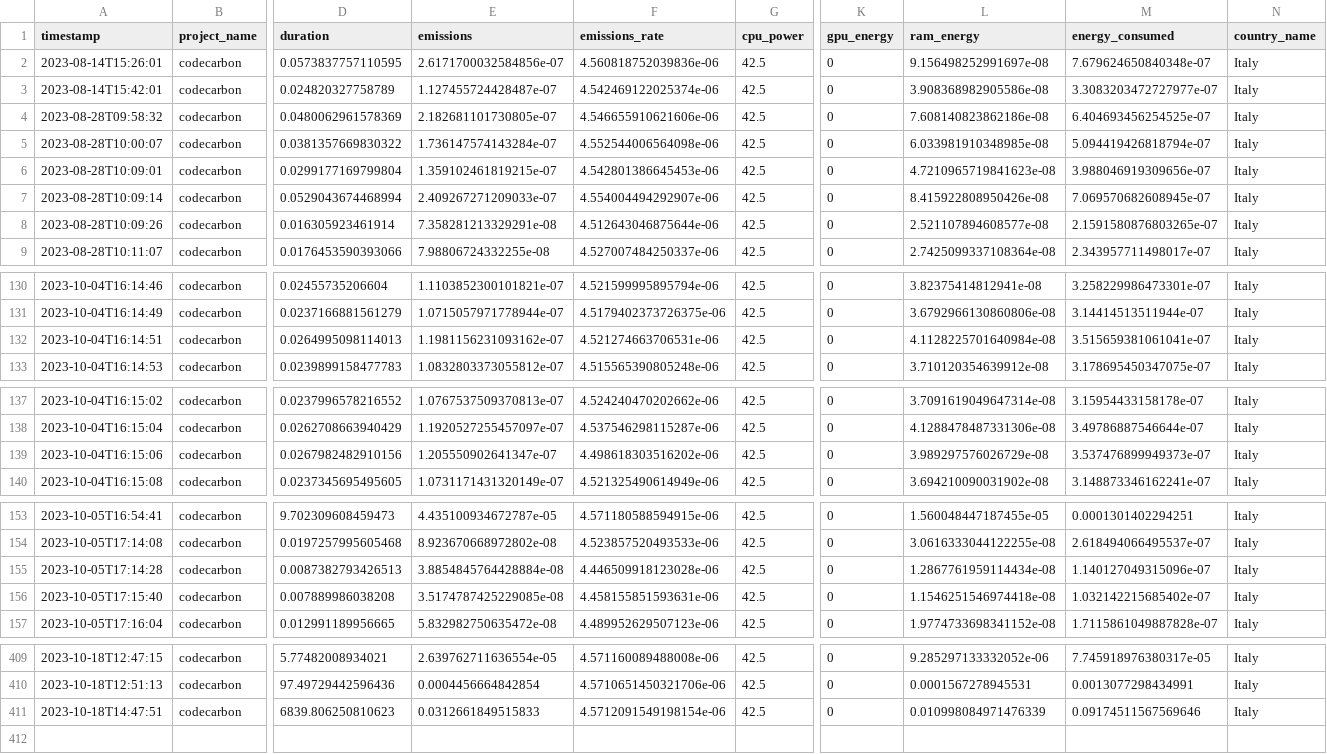
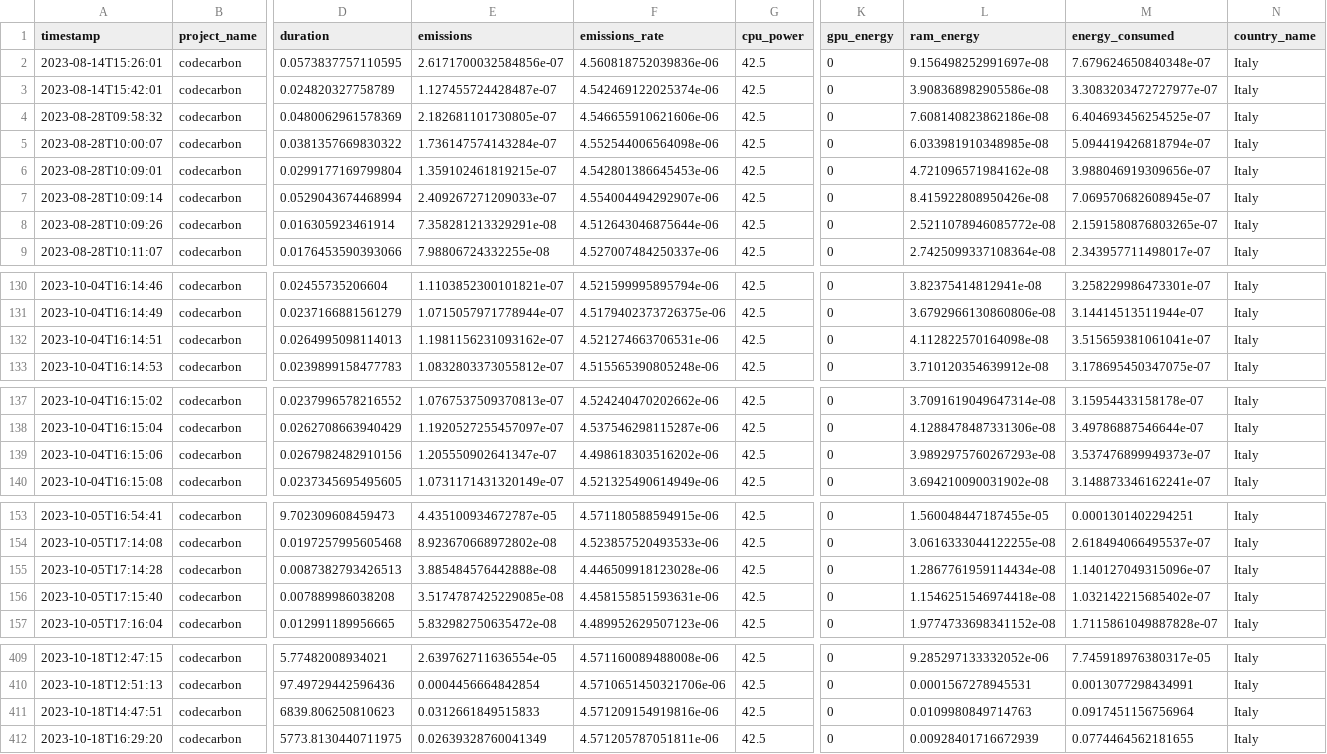
Before and after one commit to ImCirot/Progetto-Tesi, a CSV file: emissions.csv, drawn as a sheet; only a part is shown, gaps mark what is left out; rows hold the shown columns only; the diff covers the shown part only; the diff names each change by its address in the sheet, - before the commit and + after, or states it on an @@ line.

Commit message:
Updated to last execution

```diff
--- a/emissions.csv
+++ b/emissions.csv
-L6 (ram_energy): 4.7210965719841623e-08
+L6 (ram_energy): 4.721096571984162e-08
-L8 (ram_energy): 2.521107894608577e-08
+L8 (ram_energy): 2.5211078946085772e-08
-L132 (ram_energy): 4.1128225701640984e-08
+L132 (ram_energy): 4.112822570164098e-08
-L139 (ram_energy): 3.989297576026729e-08
+L139 (ram_energy): 3.9892975760267293e-08
-E155 (emissions): 3.8854845764428884e-08
+E155 (emissions): 3.885484576442888e-08
-F411 (emissions_rate): 4.5712091549198154e-06
+F411 (emissions_rate): 4.571209154919816e-06
-L411 (ram_energy): 0.010998084971476339
+L411 (ram_energy): 0.0109980849714763
-M411 (energy_consumed): 0.09174511567569646
+M411 (energy_consumed): 0.0917451156756964
+row 412: 2023-10-18T16:29:20 | codecarbon | 5773.8130440711975 | 0.02639328760041349 | 4.571205787051811e-06 | 42.5 | 0 | 0.00928401716672939 | 0.0774464562181655 | Italy
```
Also changed, not shown: 1 edited cell elsewhere in this file.
